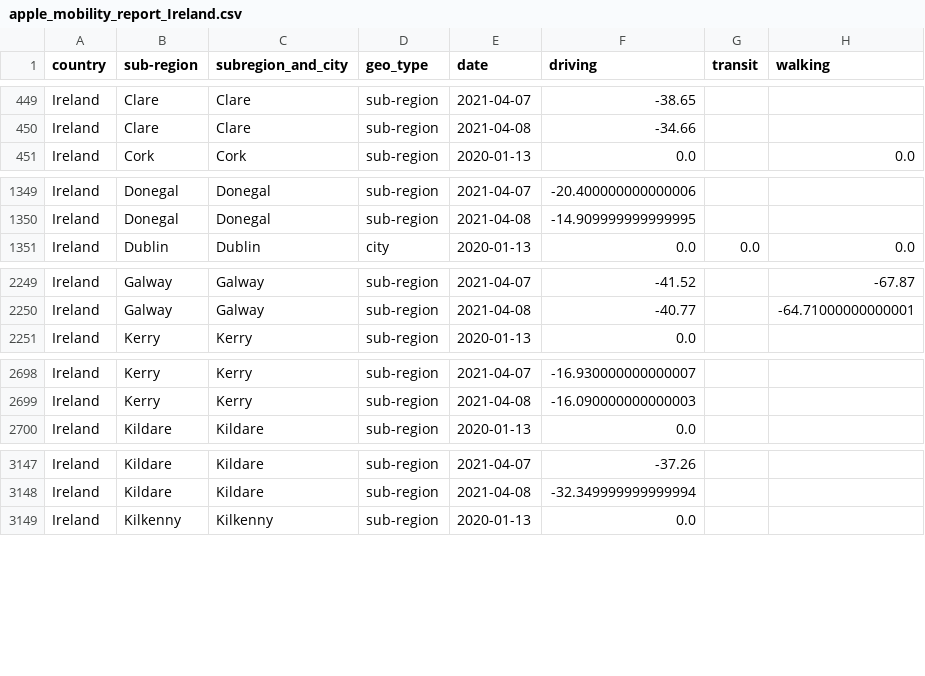
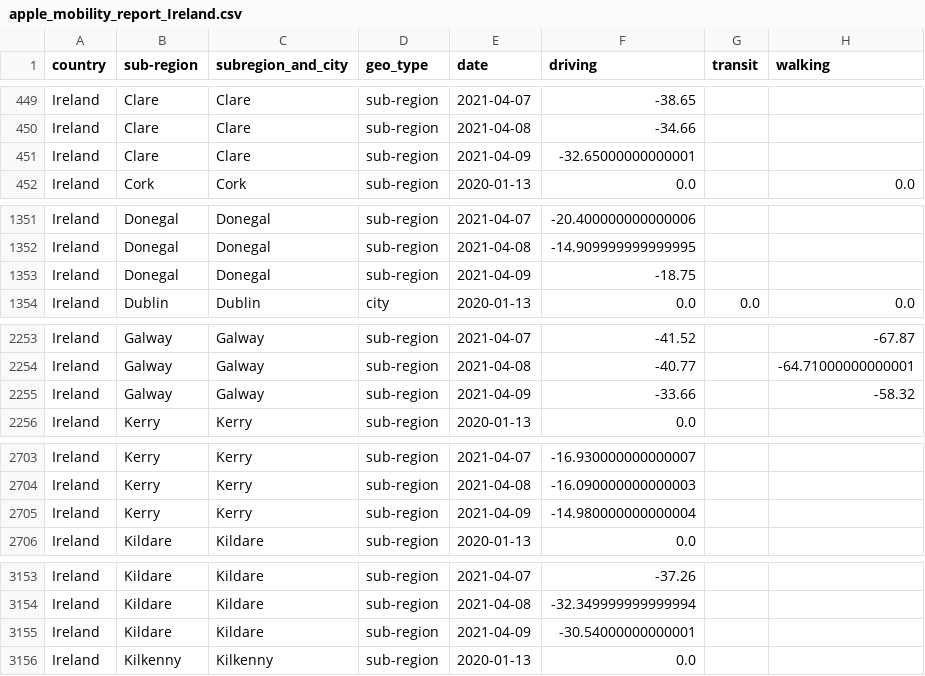
Before and after one commit to ActiveConclusion/COVID19_mobility_google_sheets, a CSV file: apple_mobility_report_Ireland.csv, drawn as a sheet; only a part is shown, gaps mark what is left out; the diff covers the shown part only.

```diff
--- a/apple_mobility_report_Ireland.csv
+++ b/apple_mobility_report_Ireland.csv
@@ -450,2 +450,3 @@ Ireland,Clare,Clare,sub-region,2021-04-07,-38.65,,
 Ireland,Clare,Clare,sub-region,2021-04-08,-34.66,,
+Ireland,Clare,Clare,sub-region,2021-04-09,-32.65000000000001,,
 Ireland,Cork,Cork,sub-region,2020-01-13,0.0,,0.0
@@ -1350,2 +1352,3 @@ Ireland,Donegal,Donegal,sub-region,2021-04-07,-20.400000000000006,,
 Ireland,Donegal,Donegal,sub-region,2021-04-08,-14.909999999999995,,
+Ireland,Donegal,Donegal,sub-region,2021-04-09,-18.75,,
 Ireland,Dublin,Dublin,city,2020-01-13,0.0,0.0,0.0
@@ -2250,2 +2254,3 @@ Ireland,Galway,Galway,sub-region,2021-04-07,-41.52,,-67.87
 Ireland,Galway,Galway,sub-region,2021-04-08,-40.77,,-64.71000000000001
+Ireland,Galway,Galway,sub-region,2021-04-09,-33.66,,-58.32
 Ireland,Kerry,Kerry,sub-region,2020-01-13,0.0,,
@@ -2699,2 +2704,3 @@ Ireland,Kerry,Kerry,sub-region,2021-04-07,-16.930000000000007,,
 Ireland,Kerry,Kerry,sub-region,2021-04-08,-16.090000000000003,,
+Ireland,Kerry,Kerry,sub-region,2021-04-09,-14.980000000000004,,
 Ireland,Kildare,Kildare,sub-region,2020-01-13,0.0,,
@@ -3148,2 +3154,3 @@ Ireland,Kildare,Kildare,sub-region,2021-04-07,-37.26,,
 Ireland,Kildare,Kildare,sub-region,2021-04-08,-32.349999999999994,,
+Ireland,Kildare,Kildare,sub-region,2021-04-09,-30.54000000000001,,
 Ireland,Kilkenny,Kilkenny,sub-region,2020-01-13,0.0,,
```
Also changed, not shown: 18 added rows elsewhere in this file.
